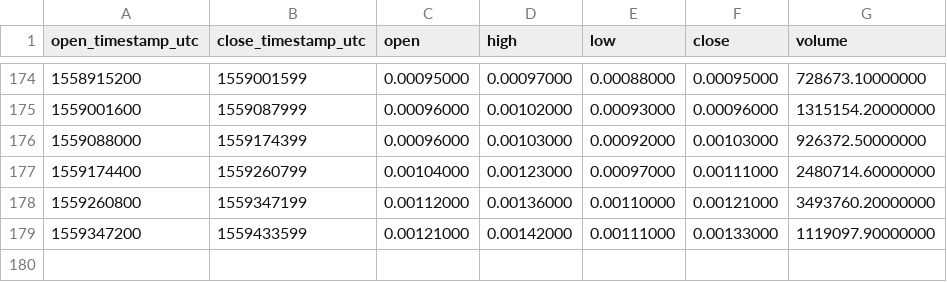
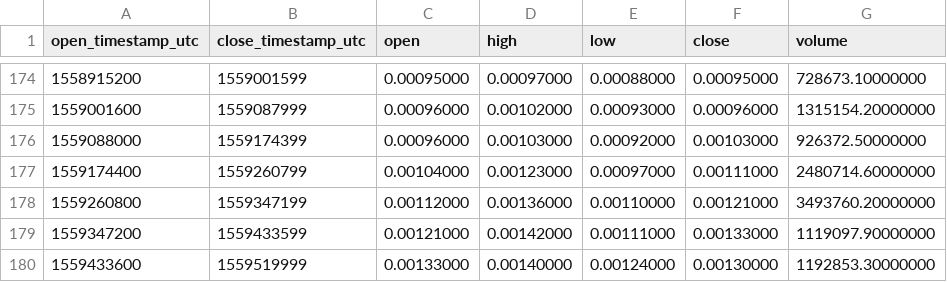
Before and after one commit to cryptobigbro/binance-RENBNB, a CSV file: binance-RENBNB-1d.csv, drawn as a sheet; only a part is shown, gaps mark what is left out.

```diff
--- a/binance-RENBNB-1d.csv
+++ b/binance-RENBNB-1d.csv
@@ -179 +179,2 @@ open_timestamp_utc,close_timestamp_utc,open,high,low,close,volume
 1559347200,1559433599,0.00121000,0.00142000,0.00111000,0.00133000,1119097.90000000
+1559433600,1559519999,0.00133000,0.00140000,0.00124000,0.00130000,1192853.30000000
```
Also changed, not shown: binance-RENBNB-1h.csv.
